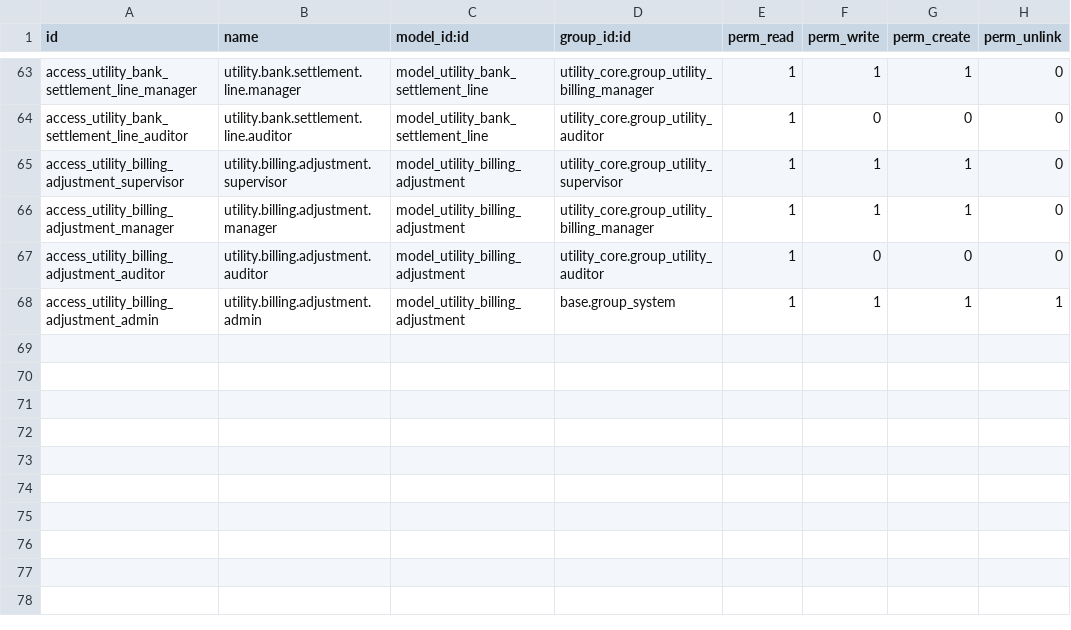
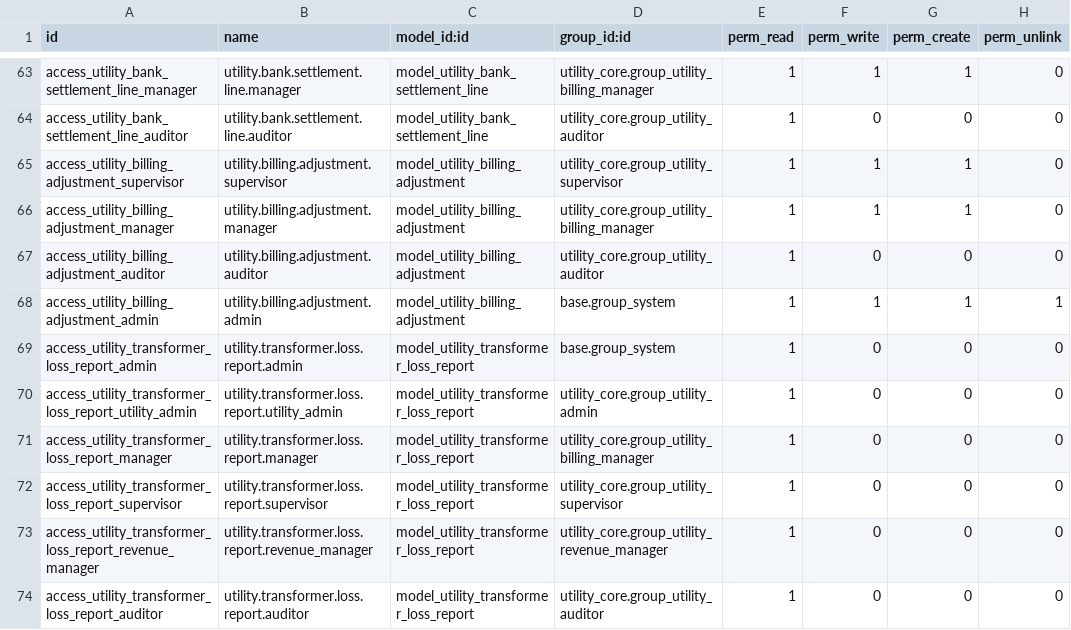
Before and after one commit to Mersaal8484/Billing, a CSV file: utility_billing/security/ir.model.access.csv, drawn as a sheet; only a part is shown, gaps mark what is left out; the diff names each change by its address in the sheet, - before the commit and + after, or states it on an @@ line.

Commit message:
FEAT: Fix collector mobile app encoding and Add Transformer Loss Report

```diff
--- a/utility_billing/security/ir.model.access.csv
+++ b/utility_billing/security/ir.model.access.csv
+row 69: access_utility_transformer_loss_report_admin | utility.transformer.loss.report.admin | model_utility_transformer_loss_report | base.group_system | 1 | 0 | 0 | 0
+row 70: access_utility_transformer_loss_report_utility_admin | utility.transformer.loss.report.utility_admin | model_utility_transformer_loss_report | utility_core.group_utility_admin | 1 | 0 | 0 | 0
+row 71: access_utility_transformer_loss_report_manager | utility.transformer.loss.report.manager | model_utility_transformer_loss_report | utility_core.group_utility_billing_manager | 1 | 0 | 0 | 0
+row 72: access_utility_transformer_loss_report_supervisor | utility.transformer.loss.report.supervisor | model_utility_transformer_loss_report | utility_core.group_utility_supervisor | 1 | 0 | 0 | 0
+row 73: access_utility_transformer_loss_report_revenue_manager | utility.transformer.loss.report.revenue_manager | model_utility_transformer_loss_report | utility_core.group_utility_revenue_manager | 1 | 0 | 0 | 0
+row 74: access_utility_transformer_loss_report_auditor | utility.transformer.loss.report.auditor | model_utility_transformer_loss_report | utility_core.group_utility_auditor | 1 | 0 | 0 | 0
```
Also changed, not shown: 6 other files.
